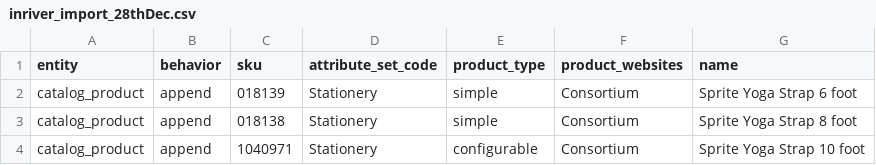
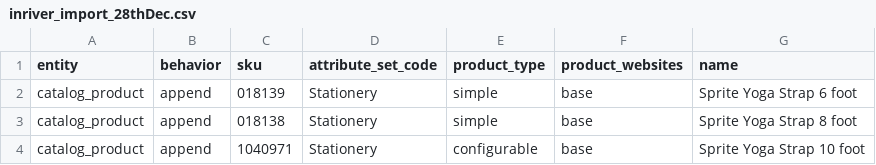
Before and after one commit to iamaravi/magelearn, a CSV file: inriver_import_28thDec.csv, drawn as a sheet.

Commit message:
In river

```diff
--- a/inriver_import_28thDec.csv
+++ b/inriver_import_28thDec.csv
@@ -1,4 +1,4 @@
 entity,behavior,sku,attribute_set_code,product_type,product_websites,name
-catalog_product,append,018139,Stationery,simple,Consortium,Sprite Yoga Strap 6 foot
-catalog_product,append,018138,Stationery,simple,Consortium,Sprite Yoga Strap 8 foot
-catalog_product,append,1040971,Stationery,configurable,Consortium,Sprite Yoga Strap 10 foot
+catalog_product,append,018139,Stationery,simple,base,Sprite Yoga Strap 6 foot
+catalog_product,append,018138,Stationery,simple,base,Sprite Yoga Strap 8 foot
+catalog_product,append,1040971,Stationery,configurable,base,Sprite Yoga Strap 10 foot
```
